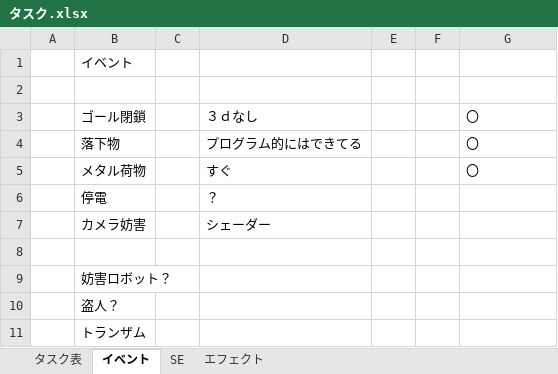
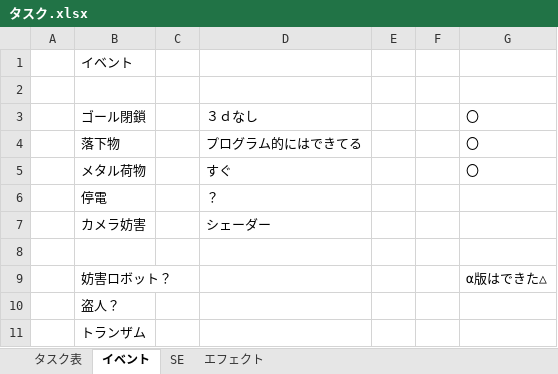
Before and after one commit to kaznakajima/HakoBot, an Excel workbook: Schedule/タスク.xlsx, sheet イベント, drawn as a sheet; values as stored, in another font and other column widths than the file's, no borders; the diff names each change by its address in the sheet, - before the commit and + after, or states it on an @@ line.

```diff
--- a/Schedule/タスク.xlsx (sheet イベント)
+++ b/Schedule/タスク.xlsx (sheet イベント)
-G9: (empty)
+G9: α版はできた△
```
Also changed, not shown: 30 other files.
